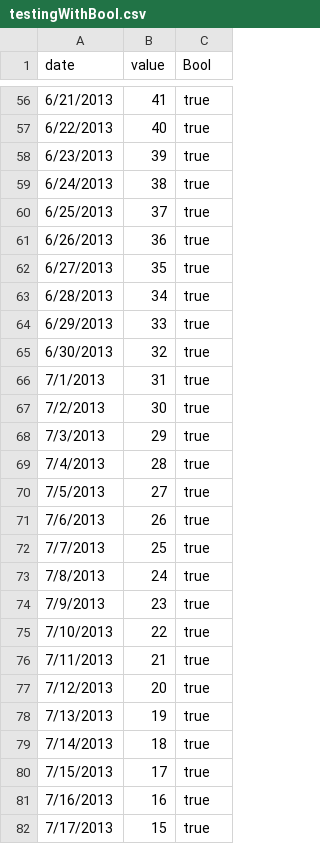
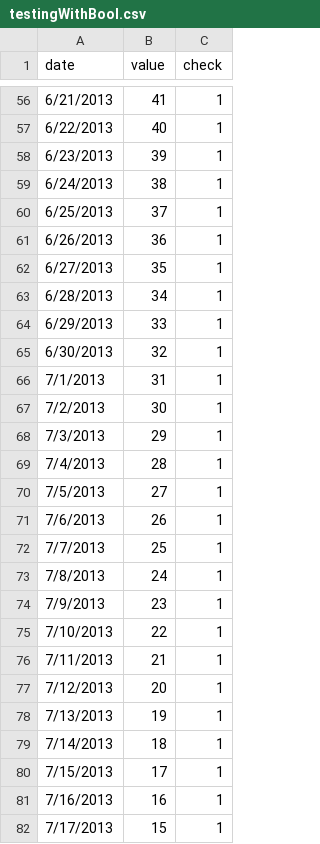
Before and after one commit to dimitriiBirsan/RandomNumbersYear1970-2031, a CSV file: testingWithBool.csv, drawn as a sheet; only a part is shown, gaps mark what is left out; the diff covers the shown part only.

```diff
--- a/testingWithBool.csv
+++ b/testingWithBool.csv
@@ -1 +1 @@
-date,value,Bool
+date,value,check
@@ -56,27 +56,27 @@ date,value,Bool
-6/21/2013,41,true
-6/22/2013,40,true
-6/23/2013,39,true
-6/24/2013,38,true
-6/25/2013,37,true
-6/26/2013,36,true
-6/27/2013,35,true
-6/28/2013,34,true
-6/29/2013,33,true
-6/30/2013,32,true
-7/1/2013,31,true
-7/2/2013,30,true
-7/3/2013,29,true
-7/4/2013,28,true
-7/5/2013,27,true
-7/6/2013,26,true
-7/7/2013,25,true
-7/8/2013,24,true
-7/9/2013,23,true
-7/10/2013,22,true
-7/11/2013,21,true
-7/12/2013,20,true
-7/13/2013,19,true
-7/14/2013,18,true
-7/15/2013,17,true
-7/16/2013,16,true
-7/17/2013,15,true
+6/21/2013,41,1
+6/22/2013,40,1
+6/23/2013,39,1
+6/24/2013,38,1
+6/25/2013,37,1
+6/26/2013,36,1
+6/27/2013,35,1
+6/28/2013,34,1
+6/29/2013,33,1
+6/30/2013,32,1
+7/1/2013,31,1
+7/2/2013,30,1
+7/3/2013,29,1
+7/4/2013,28,1
+7/5/2013,27,1
+7/6/2013,26,1
+7/7/2013,25,1
+7/8/2013,24,1
+7/9/2013,23,1
+7/10/2013,22,1
+7/11/2013,21,1
+7/12/2013,20,1
+7/13/2013,19,1
+7/14/2013,18,1
+7/15/2013,17,1
+7/16/2013,16,1
+7/17/2013,15,1
```
Also changed, not shown: 101 edited cells elsewhere in this file.
